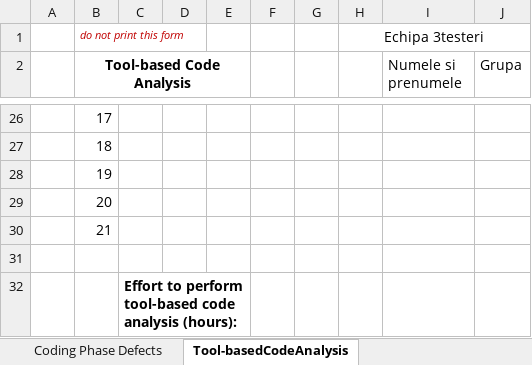
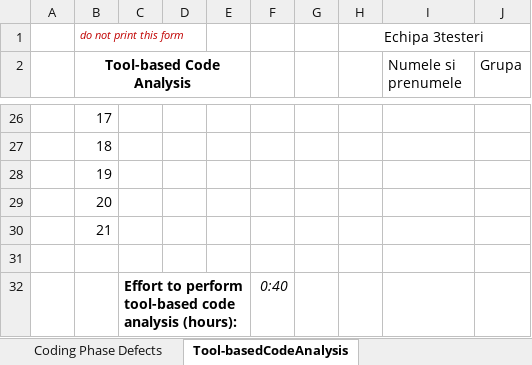
Before and after one commit to emademian/3Testeri, an Excel workbook: cmir3097/Docs/Lab01/Lab01_ReviewReport.xlsx, sheet Tool-basedCodeAnalysis, drawn as a sheet; only a part is shown, gaps mark what is left out; values as stored, in another font and other column widths than the file's, no borders; the diff names each change by its address in the sheet, - before the commit and + after, or states it on an @@ line.

```diff
--- a/cmir3097/Docs/Lab01/Lab01_ReviewReport.xlsx (sheet Tool-basedCodeAnalysis)
+++ b/cmir3097/Docs/Lab01/Lab01_ReviewReport.xlsx (sheet Tool-basedCodeAnalysis)
-F32: (empty)
+F32: 0:40
```
Also changed, not shown: 3 other files.
